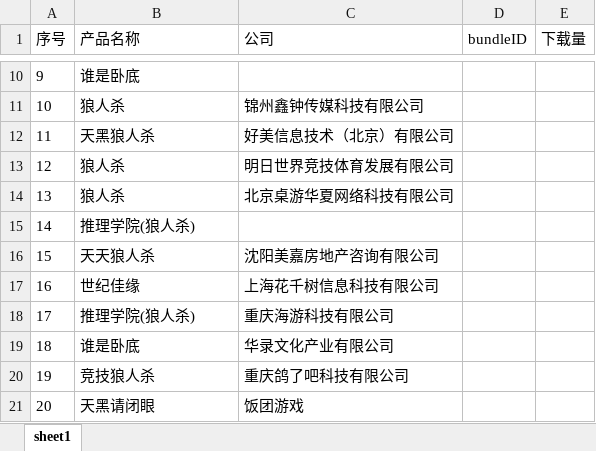
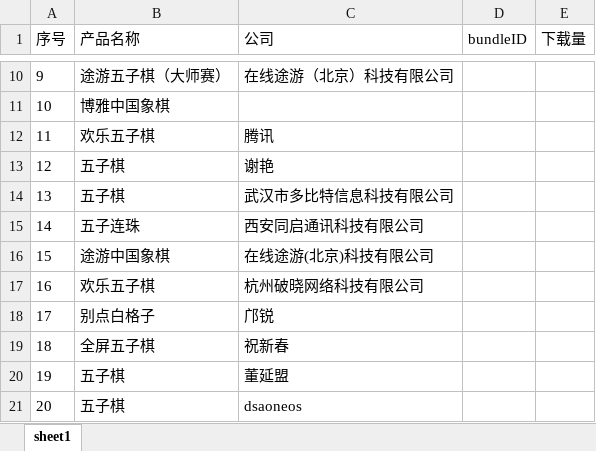
Before and after one commit to QingshanLuoyue/node-crawler, an Excel workbook: langrensha.xlsx, sheet sheet1, drawn as a sheet; only a part is shown, gaps mark what is left out; values as stored, in another font and other column widths than the file's, no borders; the diff covers the shown part only; the diff names each change by its address in the sheet, - before the commit and + after, or states it on an @@ line.

```diff
--- a/langrensha.xlsx (sheet sheet1)
+++ b/langrensha.xlsx (sheet sheet1)
-B10 (产品名称): 谁是卧底
+B10 (产品名称): 途游五子棋（大师赛）
-C10 (公司): (empty)
+C10 (公司): 在线途游（北京）科技有限公司
-B11 (产品名称): 狼人杀
+B11 (产品名称): 博雅中国象棋
-C11 (公司): 锦州鑫钟传媒科技有限公司
+C11 (公司): (empty)
-B12 (产品名称): 天黑狼人杀
+B12 (产品名称): 欢乐五子棋
-C12 (公司): 好美信息技术（北京）有限公司
+C12 (公司): 腾讯
-B13:B14 (产品名称): 狼人杀
+B13:B14 (产品名称): 五子棋
-C13 (公司): 明日世界竞技体育发展有限公司
+C13 (公司): 谢艳
-C14 (公司): 北京桌游华夏网络科技有限公司
+C14 (公司): 武汉市多比特信息科技有限公司
-B15 (产品名称): 推理学院(狼人杀)
+B15 (产品名称): 五子连珠
-C15 (公司): (empty)
+C15 (公司): 西安同启通讯科技有限公司
-B16 (产品名称): 天天狼人杀
+B16 (产品名称): 途游中国象棋
-C16 (公司): 沈阳美嘉房地产咨询有限公司
+C16 (公司): 在线途游(北京)科技有限公司
-B17 (产品名称): 世纪佳缘
+B17 (产品名称): 欢乐五子棋
-C17 (公司): 上海花千树信息科技有限公司
+C17 (公司): 杭州破晓网络科技有限公司
-B18 (产品名称): 推理学院(狼人杀)
+B18 (产品名称): 别点白格子
-C18 (公司): 重庆海游科技有限公司
+C18 (公司): 邝锐
-B19 (产品名称): 谁是卧底
+B19 (产品名称): 全屏五子棋
-C19 (公司): 华录文化产业有限公司
+C19 (公司): 祝新春
-B20 (产品名称): 竞技狼人杀
+B20 (产品名称): 五子棋
-C20 (公司): 重庆鸽了吧科技有限公司
+C20 (公司): 董延盟
-B21 (产品名称): 天黑请闭眼
+B21 (产品名称): 五子棋
-C21 (公司): 饭团游戏
+C21 (公司): dsaoneos
```
Also changed, not shown: 32 edited cells elsewhere in this sheet, 5 other files.
